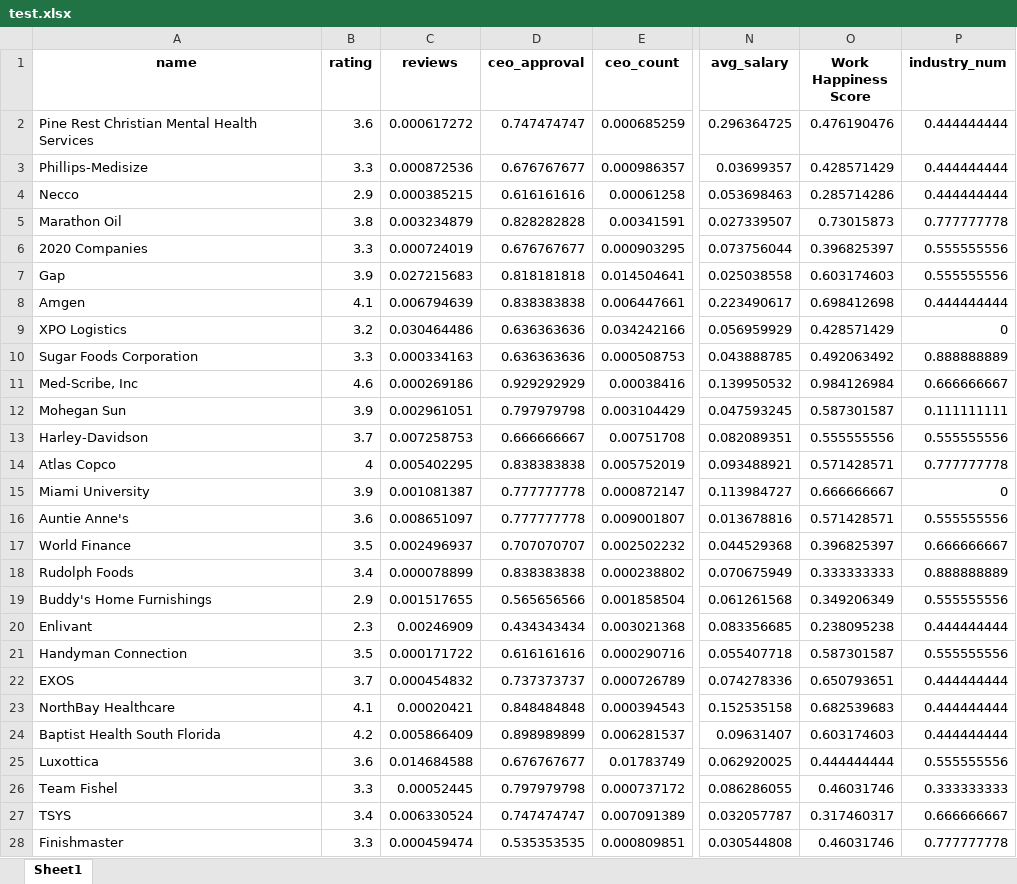
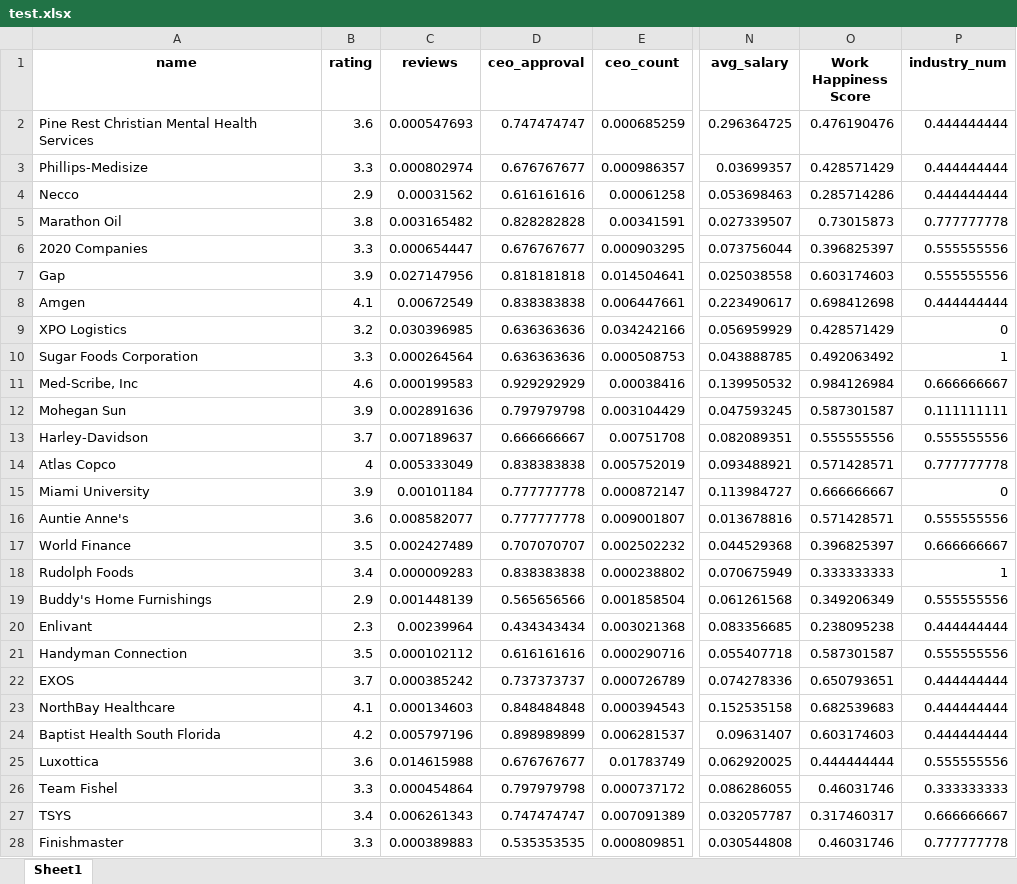
Before and after one commit to leileijng/CompanyRatings_DS, an Excel workbook: dataset/test.xlsx, sheet Sheet1, drawn as a sheet; only a part is shown, gaps mark what is left out; values as stored, in another font and other column widths than the file's, no borders; the diff covers the shown part only; the diff names each change by its address in the sheet, - before the commit and + after, or states it on an @@ line.

```diff
--- a/dataset/test.xlsx (sheet Sheet1)
+++ b/dataset/test.xlsx (sheet Sheet1)
-C2 (reviews): 0.000617272
+C2 (reviews): 0.000547693
-C3 (reviews): 0.000872536
+C3 (reviews): 0.000802974
-C4 (reviews): 0.000385215
+C4 (reviews): 0.00031562
-C5 (reviews): 0.003234879
+C5 (reviews): 0.003165482
-C6 (reviews): 0.000724019
+C6 (reviews): 0.000654447
-C7 (reviews): 0.027215683
+C7 (reviews): 0.027147956
-C8 (reviews): 0.006794639
+C8 (reviews): 0.00672549
-C9 (reviews): 0.030464486
+C9 (reviews): 0.030396985
-C10 (reviews): 0.000334163
+C10 (reviews): 0.000264564
-P10 (industry_num): 0.888888889
+P10 (industry_num): 1
-C11 (reviews): 0.000269186
+C11 (reviews): 0.000199583
-C12 (reviews): 0.002961051
+C12 (reviews): 0.002891636
-C13 (reviews): 0.007258753
+C13 (reviews): 0.007189637
-C14 (reviews): 0.005402295
+C14 (reviews): 0.005333049
-C15 (reviews): 0.001081387
+C15 (reviews): 0.00101184
-C16 (reviews): 0.008651097
+C16 (reviews): 0.008582077
-C17 (reviews): 0.002496937
+C17 (reviews): 0.002427489
-C18 (reviews): 0.000078899
+C18 (reviews): 0.000009283
-P18 (industry_num): 0.888888889
+P18 (industry_num): 1
-C19 (reviews): 0.001517655
+C19 (reviews): 0.001448139
-C20 (reviews): 0.00246909
+C20 (reviews): 0.00239964
-C21 (reviews): 0.000171722
+C21 (reviews): 0.000102112
-C22 (reviews): 0.000454832
+C22 (reviews): 0.000385242
-C23 (reviews): 0.00020421
+C23 (reviews): 0.000134603
-C24 (reviews): 0.005866409
+C24 (reviews): 0.005797196
-C25 (reviews): 0.014684588
+C25 (reviews): 0.014615988
-C26 (reviews): 0.00052445
+C26 (reviews): 0.000454864
-C27 (reviews): 0.006330524
+C27 (reviews): 0.006261343
-C28 (reviews): 0.000459474
+C28 (reviews): 0.000389883
```
Also changed, not shown: 7 removed rows and 599 edited cells elsewhere in this sheet, dataset/data_prepare1.xlsx, dataset/data_prepare2.xlsx, 7 other files.
